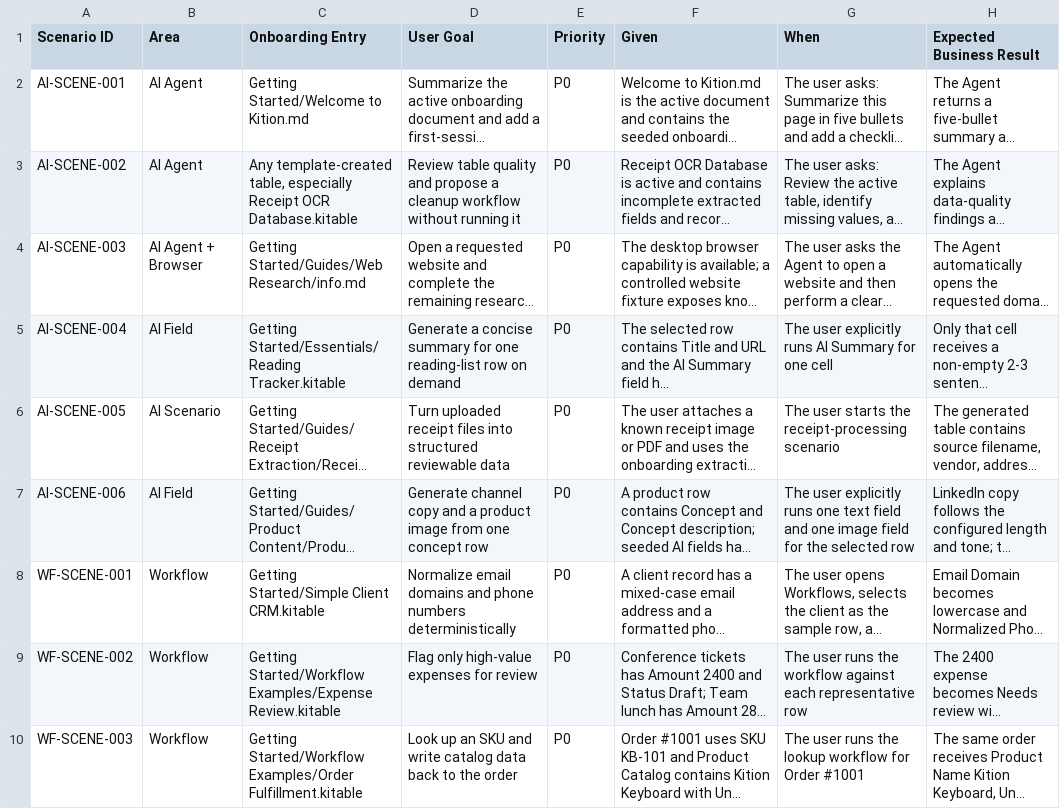
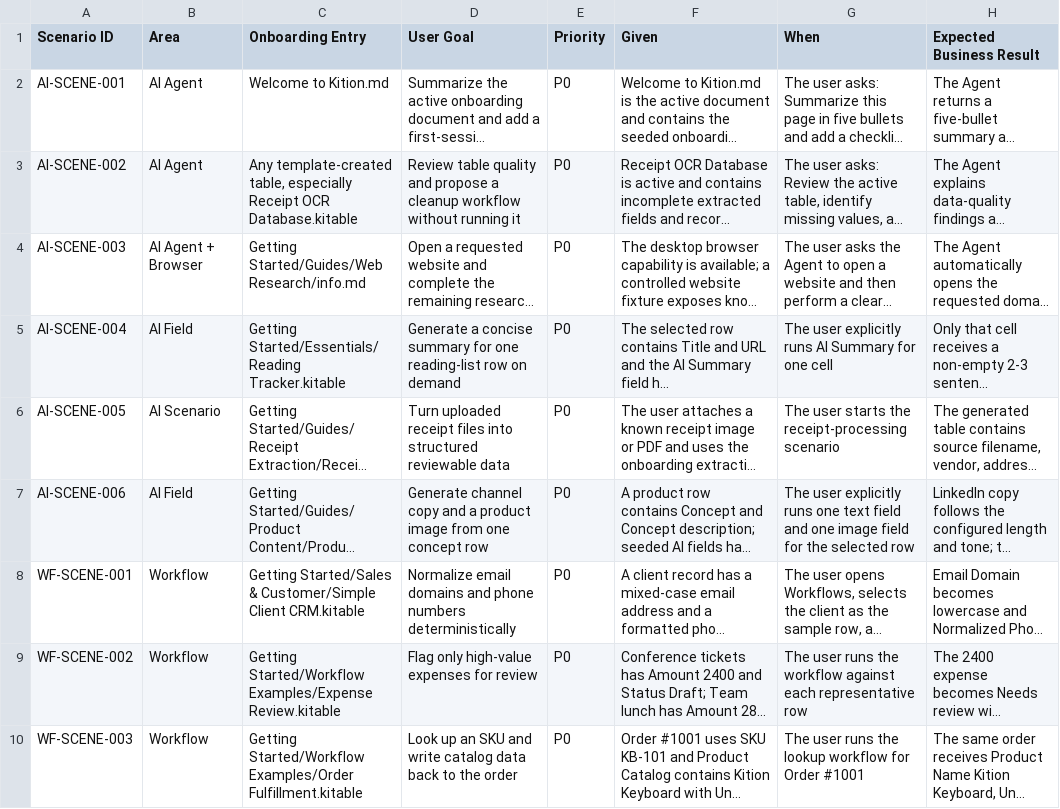
Before and after one commit to KitionAI/kition, a CSV file: docs/kition-onboarding-core-scenarios.csv, drawn as a sheet; only a part is shown; long unchanged cells end in …; the diff names each change by its address in the sheet, - before the commit and + after, or states it on an @@ line.

Commit message:
feat(onboarding): ship categorized starter templates

```diff
--- a/docs/kition-onboarding-core-scenarios.csv
+++ b/docs/kition-onboarding-core-scenarios.csv
-C2 (Onboarding Entry): Getting Started/Welcome to Kition.md
+C2 (Onboarding Entry): Welcome to Kition.md
-C8 (Onboarding Entry): Getting Started/Simple Client CRM.kitable
+C8 (Onboarding Entry): Getting Started/Sales & Customer/Simple Client CRM.kitable
```
Also changed, not shown: 17 other files.
